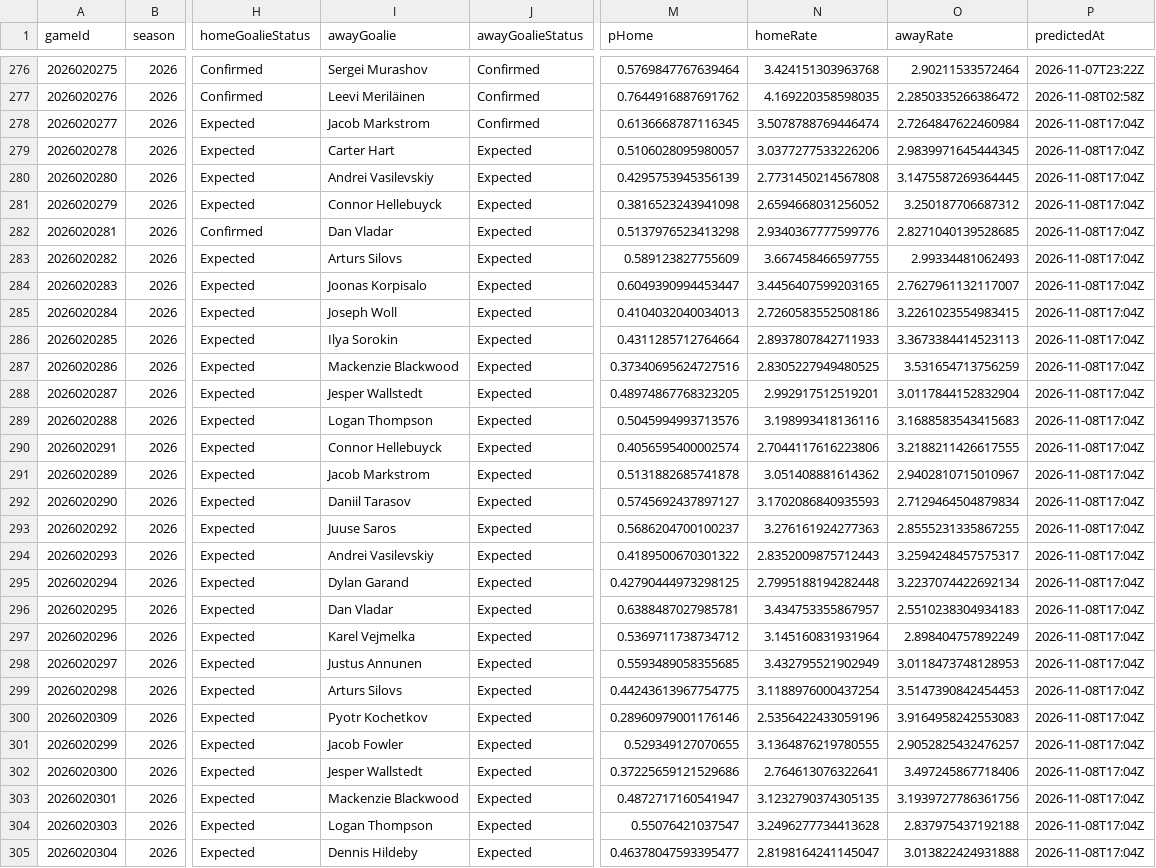
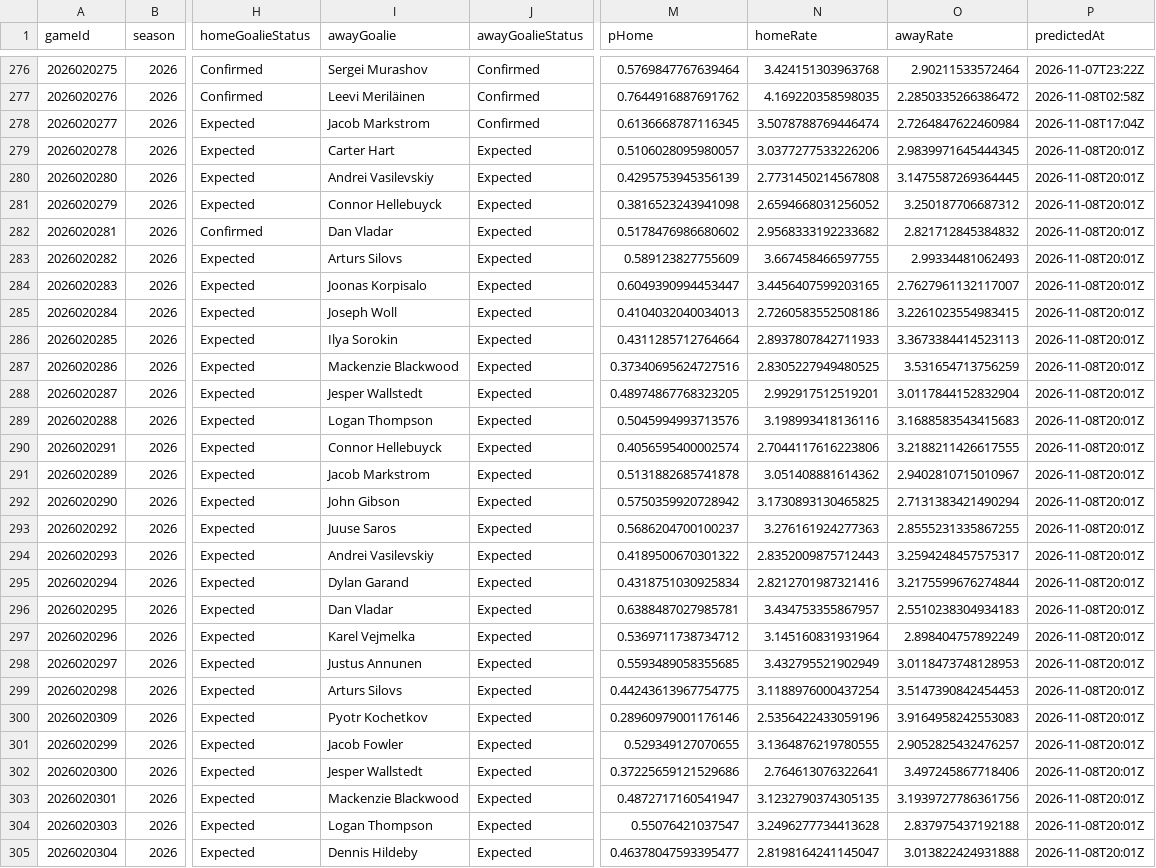
Before and after one commit to brgilly16/NHL-Prediction-Model, a CSV file: data/gamemodel/season_predictions.csv, drawn as a sheet; only a part is shown, gaps mark what is left out; the diff covers the shown part only; the diff names each change by its address in the sheet, - before the commit and + after, or states it on an @@ line.

```diff
--- a/data/gamemodel/season_predictions.csv
+++ b/data/gamemodel/season_predictions.csv
-P279:P305 (predictedAt): 2026-11-08T17:04Z
+P279:P305 (predictedAt): 2026-11-08T20:01Z
-M282 (pHome): 0.5137976523413298
+M282 (pHome): 0.5178476986680602
-N282 (homeRate): 2.9340367777599776
+N282 (homeRate): 2.9568333192233682
-O282 (awayRate): 2.8271040139528685
+O282 (awayRate): 2.821712845384832
-I292 (awayGoalie): Daniil Tarasov
+I292 (awayGoalie): John Gibson
-M292 (pHome): 0.5745692437897127
+M292 (pHome): 0.5750359920728942
-N292 (homeRate): 3.1702086840935593
+N292 (homeRate): 3.1730893130465825
-O292 (awayRate): 2.7129464504879834
+O292 (awayRate): 2.7131383421490294
-M295 (pHome): 0.42790444973298125
+M295 (pHome): 0.4318751030925834
-N295 (homeRate): 2.7995188194282448
+N295 (homeRate): 2.8212701987321416
-O295 (awayRate): 3.2237074422692134
+O295 (awayRate): 3.2175599676274844
```
Also changed, not shown: 91 edited cells elsewhere in this file.
